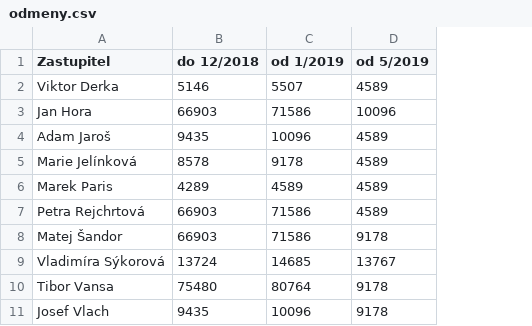
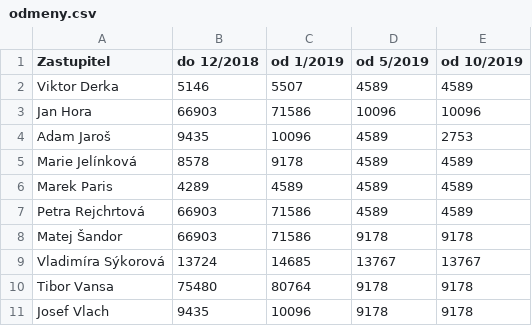
Before and after one commit to pirati-web/praha4.pirati.cz, a CSV file: _data/csv/odmeny.csv, drawn as a sheet; the diff names each change by its address in the sheet, - before the commit and + after, or states it on an @@ line.

Commit message:
Update odmeny.csv

```diff
--- a/_data/csv/odmeny.csv
+++ b/_data/csv/odmeny.csv
+column E (od 10/2019), rows 2-11: 4589 | 10096 | 2753 | 4589 | 4589 | 4589 | 9178 | 13767 | 9178 | 9178
```
